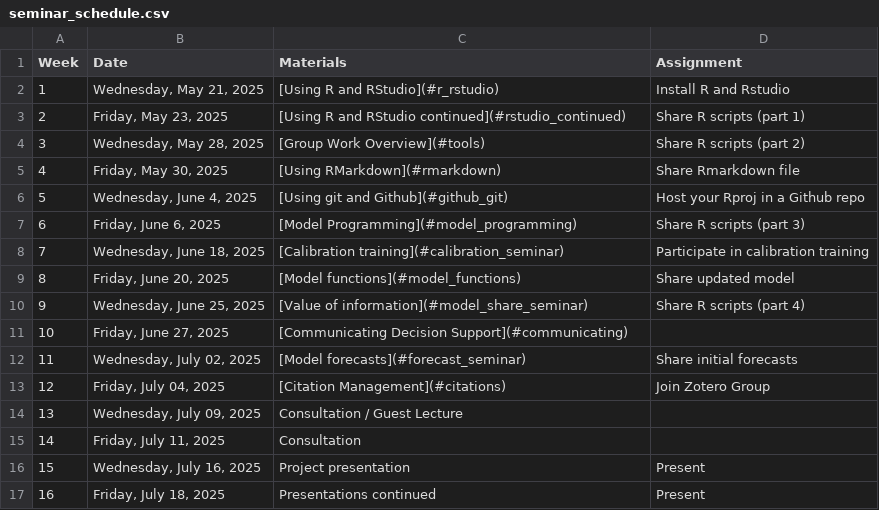
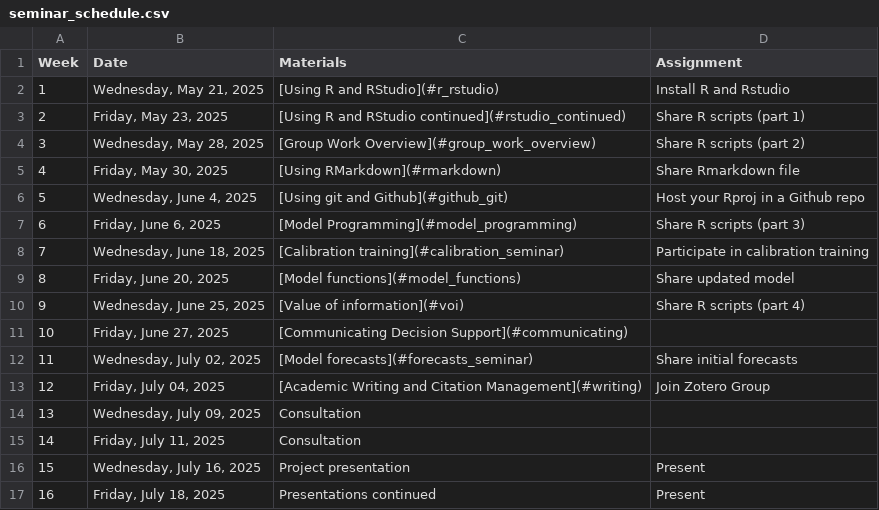
Before and after one commit to CWWhitney/Decision_Analysis_Course, a CSV file: seminar_schedule.csv, drawn as a sheet; the diff names each change by its address in the sheet, - before the commit and + after, or states it on an @@ line.

Commit message:
update references

```diff
--- a/seminar_schedule.csv
+++ b/seminar_schedule.csv
-C4 (Materials): [Group Work Overview](#tools)
+C4 (Materials): [Group Work Overview](#group_work_overview)
-C10 (Materials): [Value of information](#model_share_seminar)
+C10 (Materials): [Value of information](#voi)
-C12 (Materials): [Model forecasts](#forecast_seminar)
+C12 (Materials): [Model forecasts](#forecasts_seminar)
-C13 (Materials): [Citation Management](#citations)
+C13 (Materials): [Academic Writing and Citation Management](#writing)
-C14 (Materials): Consultation / Guest Lecture
+C14 (Materials): Consultation
```
